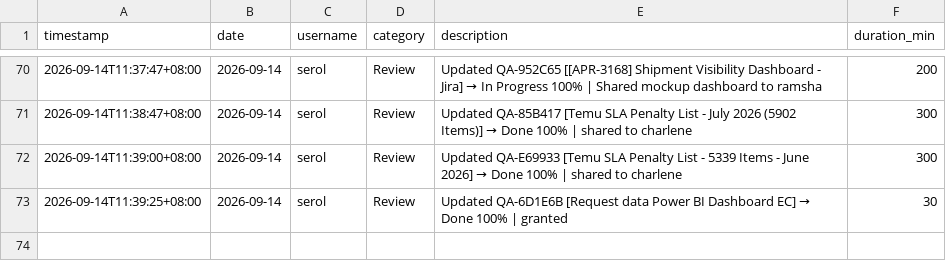
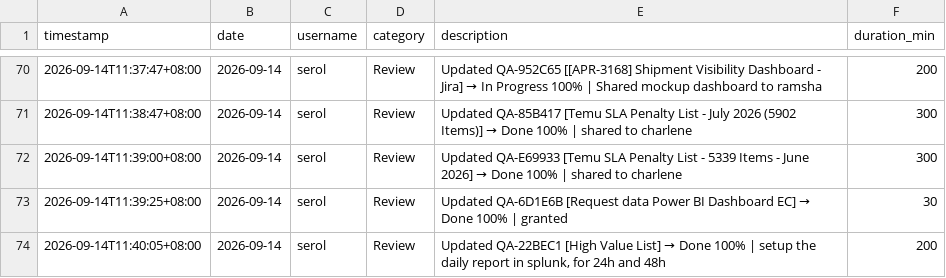
Before and after one commit to serol13/MY_opsX, a CSV file: activity_log.csv, drawn as a sheet; only a part is shown, gaps mark what is left out; the diff names each change by its address in the sheet, - before the commit and + after, or states it on an @@ line.

Commit message:
[ACTIVITY] serol — 2026-09-14

```diff
--- a/activity_log.csv
+++ b/activity_log.csv
+row 74: 2026-09-14T11:40:05+08:00 | 2026-09-14 | serol | Review | Updated QA-22BEC1 [High Value List] → Done 100% | setup the daily report in splunk, for 24h and 48h | 200
```
